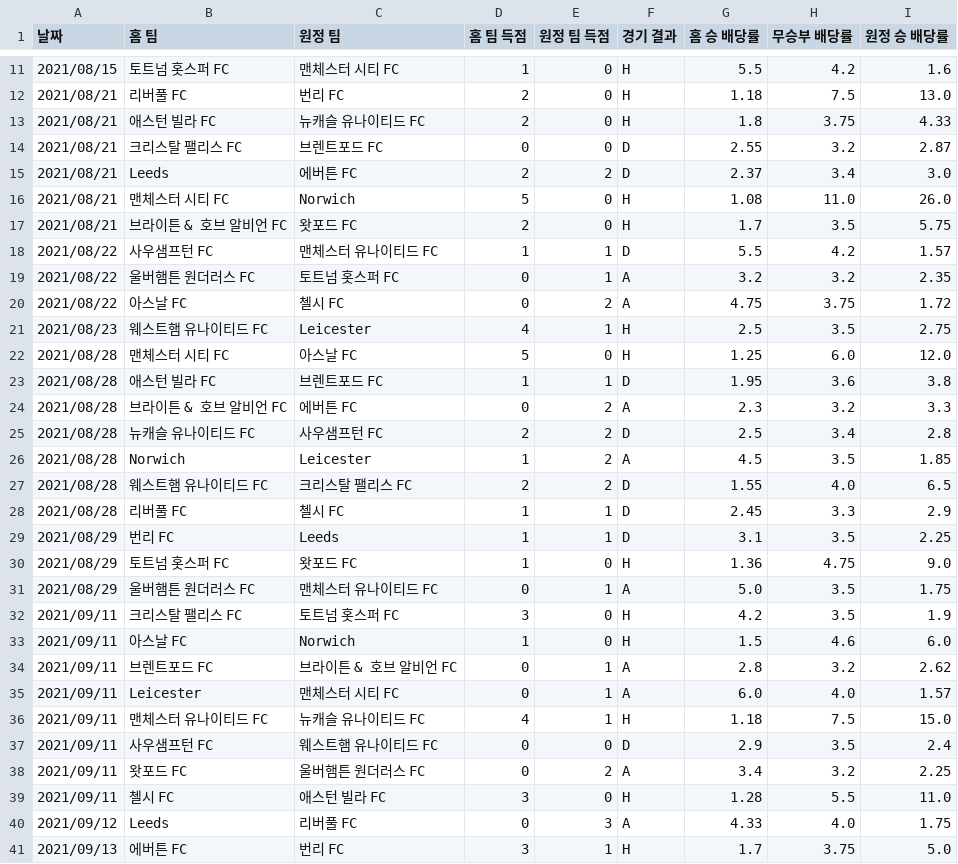
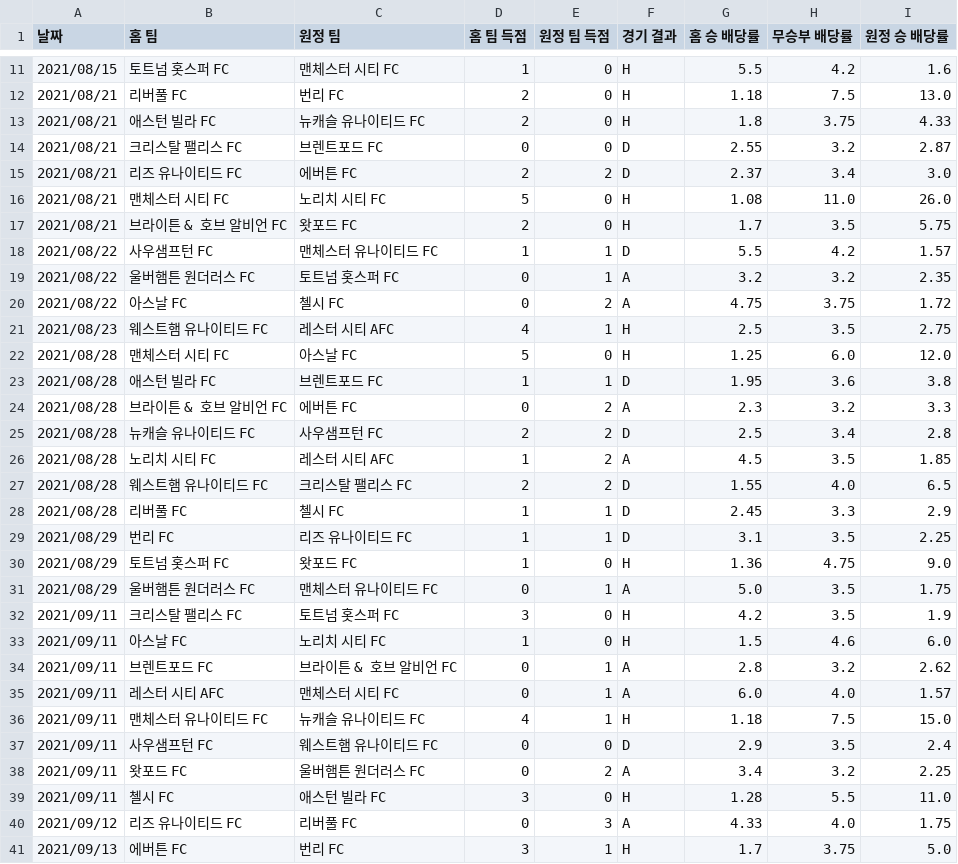
Before and after one commit to seungmin7676/epl-streamlit-app, a CSV file: epl_21_22.csv, drawn as a sheet; only a part is shown, gaps mark what is left out; the diff covers the shown part only.

```diff
--- a/epl_21_22.csv
+++ b/epl_21_22.csv
@@ -14,4 +14,4 @@
 2021/08/21,크리스탈 팰리스 FC,브렌트포드 FC,0,0,D,2.55,3.2,2.87
-2021/08/21,Leeds,에버튼 FC,2,2,D,2.37,3.4,3.0
-2021/08/21,맨체스터 시티 FC,Norwich,5,0,H,1.08,11.0,26.0
+2021/08/21,리즈 유나이티드 FC,에버튼 FC,2,2,D,2.37,3.4,3.0
+2021/08/21,맨체스터 시티 FC,노리치 시티 FC,5,0,H,1.08,11.0,26.0
 2021/08/21,브라이튼 & 호브 알비언 FC,왓포드 FC,2,0,H,1.7,3.5,5.75
@@ -20,3 +20,3 @@
 2021/08/22,아스날 FC,첼시 FC,0,2,A,4.75,3.75,1.72
-2021/08/23,웨스트햄 유나이티드 FC,Leicester,4,1,H,2.5,3.5,2.75
+2021/08/23,웨스트햄 유나이티드 FC,레스터 시티 AFC,4,1,H,2.5,3.5,2.75
 2021/08/28,맨체스터 시티 FC,아스날 FC,5,0,H,1.25,6.0,12.0
@@ -25,6 +25,6 @@
 2021/08/28,뉴캐슬 유나이티드 FC,사우샘프턴 FC,2,2,D,2.5,3.4,2.8
-2021/08/28,Norwich,Leicester,1,2,A,4.5,3.5,1.85
+2021/08/28,노리치 시티 FC,레스터 시티 AFC,1,2,A,4.5,3.5,1.85
 2021/08/28,웨스트햄 유나이티드 FC,크리스탈 팰리스 FC,2,2,D,1.55,4.0,6.5
 2021/08/28,리버풀 FC,첼시 FC,1,1,D,2.45,3.3,2.9
-2021/08/29,번리 FC,Leeds,1,1,D,3.1,3.5,2.25
+2021/08/29,번리 FC,리즈 유나이티드 FC,1,1,D,3.1,3.5,2.25
 2021/08/29,토트넘 홋스퍼 FC,왓포드 FC,1,0,H,1.36,4.75,9.0
@@ -32,5 +32,5 @@
 2021/09/11,크리스탈 팰리스 FC,토트넘 홋스퍼 FC,3,0,H,4.2,3.5,1.9
-2021/09/11,아스날 FC,Norwich,1,0,H,1.5,4.6,6.0
+2021/09/11,아스날 FC,노리치 시티 FC,1,0,H,1.5,4.6,6.0
 2021/09/11,브렌트포드 FC,브라이튼 & 호브 알비언 FC,0,1,A,2.8,3.2,2.62
-2021/09/11,Leicester,맨체스터 시티 FC,0,1,A,6.0,4.0,1.57
+2021/09/11,레스터 시티 AFC,맨체스터 시티 FC,0,1,A,6.0,4.0,1.57
 2021/09/11,맨체스터 유나이티드 FC,뉴캐슬 유나이티드 FC,4,1,H,1.18,7.5,15.0
@@ -39,3 +39,3 @@
 2021/09/11,첼시 FC,애스턴 빌라 FC,3,0,H,1.28,5.5,11.0
-2021/09/12,Leeds,리버풀 FC,0,3,A,4.33,4.0,1.75
+2021/09/12,리즈 유나이티드 FC,리버풀 FC,0,3,A,4.33,4.0,1.75
 2021/09/13,에버튼 FC,번리 FC,3,1,H,1.7,3.75,5.0
```
Also changed, not shown: 105 edited cells elsewhere in this file, epl_20_21.csv, epl_22_23.csv, 1 other file.
